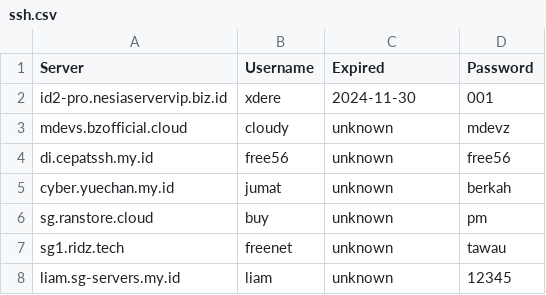
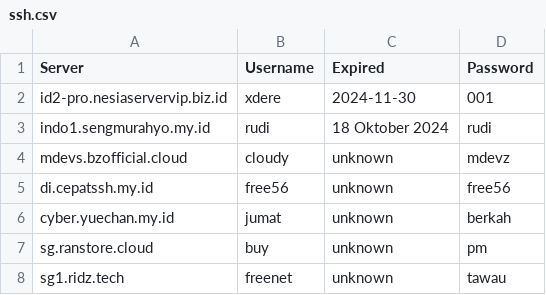
Before and after one commit to yoickiev/klox, a CSV file: ssh.csv, drawn as a sheet; only a part is shown; the shorter side is filled out with more unchanged rows.

Commit message:
Update ssh.csv

```diff
--- a/ssh.csv
+++ b/ssh.csv
@@ -2,2 +2,3 @@ Server,Username,Expired,Password
 id2-pro.nesiaservervip.biz.id,xdere,2024-11-30,001
+indo1.sengmurahyo.my.id,rudi,18 Oktober 2024,rudi
 mdevs.bzofficial.cloud,cloudy,unknown,mdevz
```
